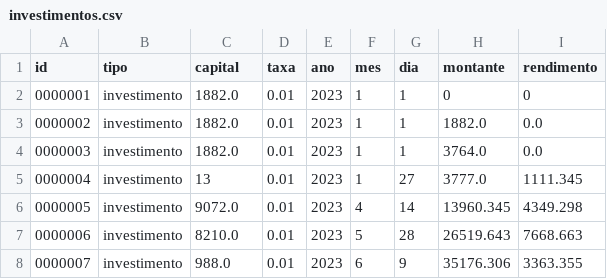
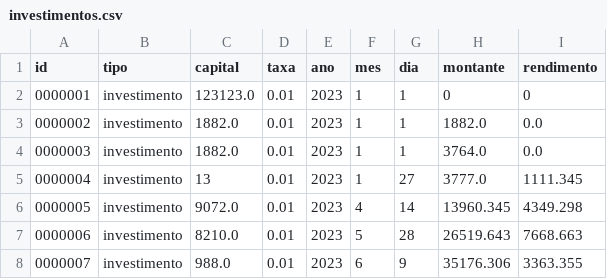
Before and after one commit to mayjulianap/Santander-Coders-2023-ED, a CSV file: projeto_LPII/database/investimentos.csv, drawn as a sheet; only a part is shown.

Commit message:
atualizar investimentos ok

```diff
--- a/projeto_LPII/database/investimentos.csv
+++ b/projeto_LPII/database/investimentos.csv
@@ -1,3 +1,3 @@
 id,tipo,capital,taxa,ano,mes,dia,montante,rendimento
-0000001,investimento,1882.0,0.01,2023,1,1,0,0
+0000001,investimento,123123.0,0.01,2023,1,1,0,0
 0000002,investimento,1882.0,0.01,2023,1,1,1882.0,0.0
```
Also changed, not shown: 1 other file.
